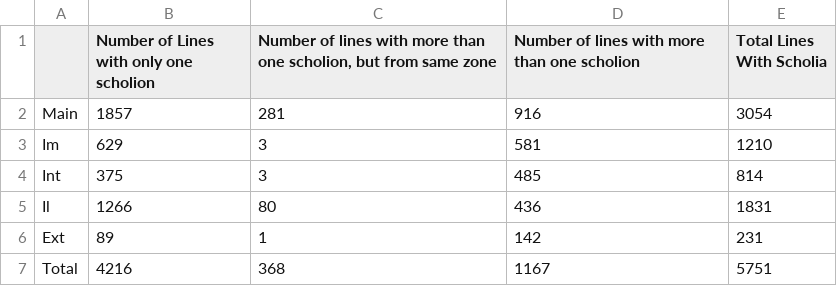
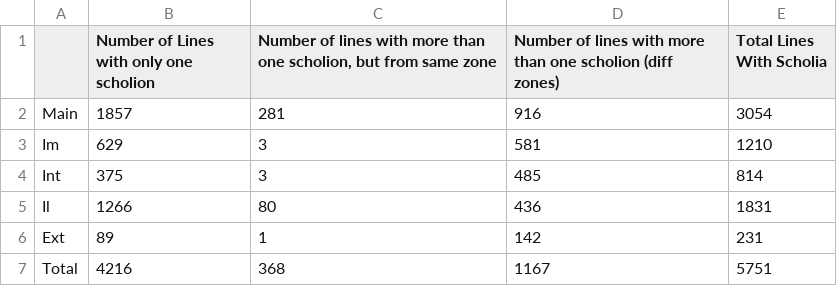
Before and after one commit to cjschu17/Thesis2016-2017, a TSV file: Data/ScholiaOverlap/thing.tsv, drawn as a sheet.

Commit message:
Update thing.tsv

```diff
--- a/Data/ScholiaOverlap/thing.tsv
+++ b/Data/ScholiaOverlap/thing.tsv
@@ -1,2 +1,2 @@
-	Number of Lines with only one scholion	Number of lines with more than one scholion, but from same zone	Number of lines with more than one scholion	Total Lines With Scholia
+	Number of Lines with only one scholion	Number of lines with more than one scholion, but from same zone	Number of lines with more than one scholion (diff zones)	Total Lines With Scholia
 Main	1857	281	916 	3054
```
